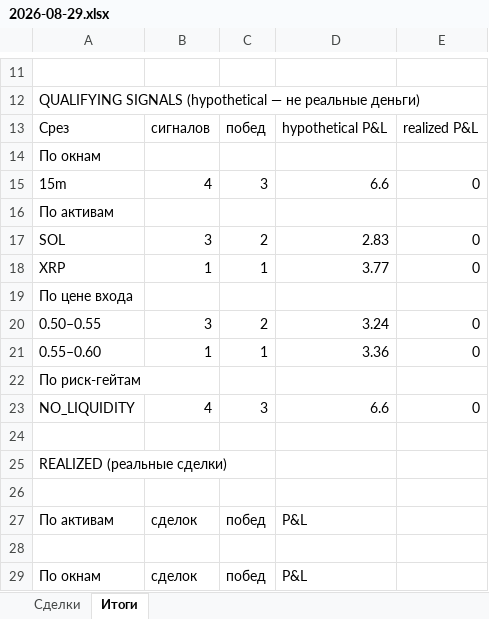
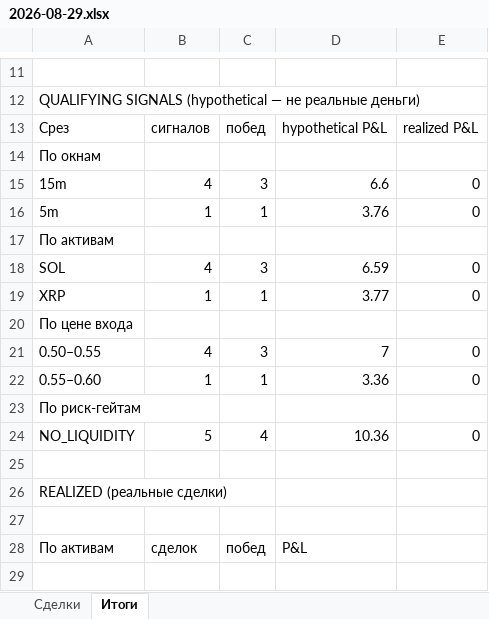
Before and after one commit to n85t594ht5-creator/polybot, an Excel workbook: reports/2026-08-29.xlsx, sheet Итоги, drawn as a sheet; only a part is shown, gaps mark what is left out; the shorter side is filled out with more unchanged rows; values as stored, in another font and other column widths than the file's, no borders; addresses are those after the commit; the diff names each change by its address in the sheet, - before the commit and + after, or states it on an @@ line.

```diff
--- a/reports/2026-08-29.xlsx (sheet Итоги)
+++ b/reports/2026-08-29.xlsx (sheet Итоги)
+row 16: 5m | 1 | 1 | 3.76 | 0
-B18: 3
+B18: 4
-C18: 2
+C18: 3
-D18: 2.83
+D18: 6.59
-B21: 3
+B21: 4
-C21: 2
+C21: 3
-D21: 3.24
+D21: 7
-B24: 4
+B24: 5
-C24: 3
+C24: 4
-D24: 6.6
+D24: 10.36
```
Also changed, not shown: 5 other files.
